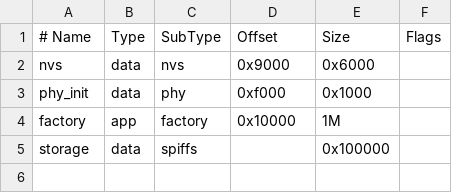
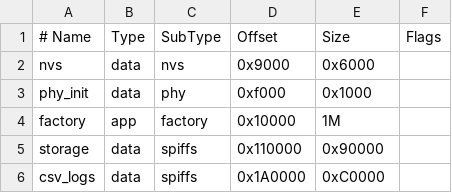
Before and after one commit to emmagonz22/S.A.G.E, a CSV file: partitions.csv, drawn as a sheet; the diff names each change by its address in the sheet, - before the commit and + after, or states it on an @@ line.

Commit message:
Added Correct Partitions and changed location of code

```diff
--- a/partitions.csv
+++ b/partitions.csv
-D5 (Offset): (empty)
+D5 (Offset): 0x110000
-E5 (Size): 0x100000
+E5 (Size): 0x90000
+row 6: csv_logs | data | spiffs | 0x1A0000 | 0xC0000
```
Also changed, not shown: 2 other files.
